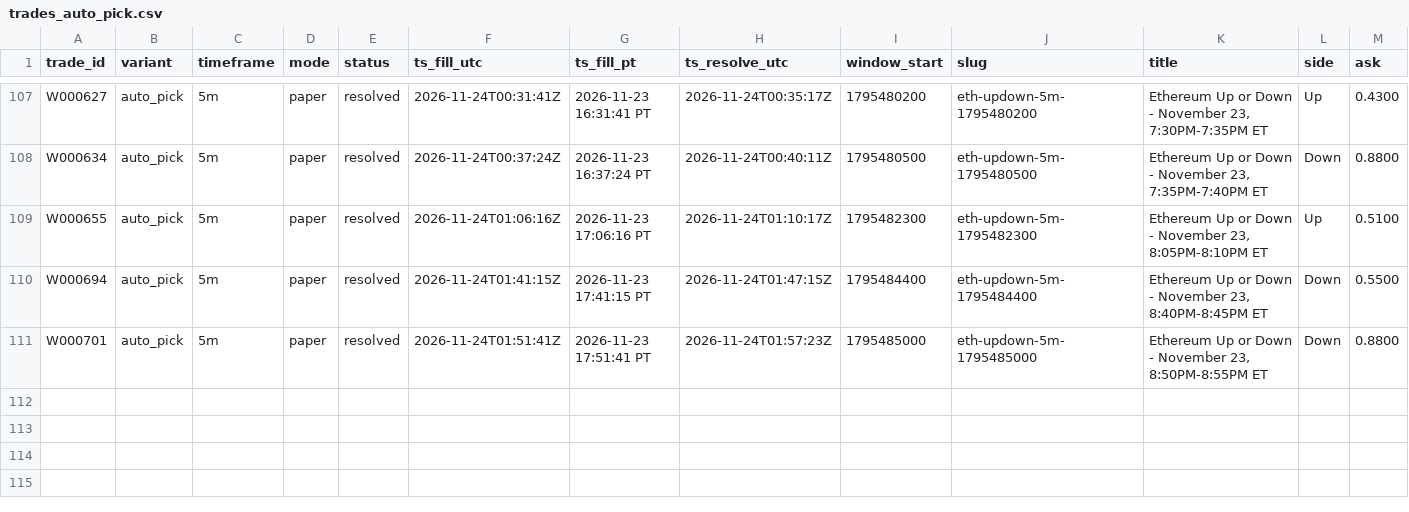
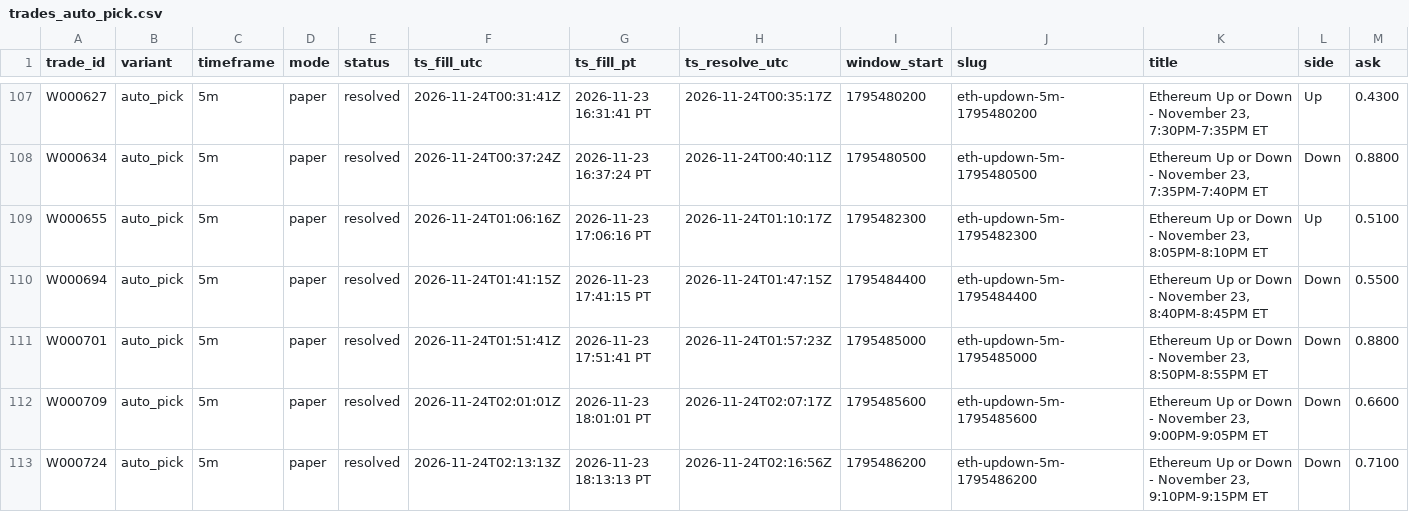
Before and after one commit to michaeldeuchar-dotcom/eth-paper-bot, a CSV file: data/week2/trades_auto_pick.csv, drawn as a sheet; only a part is shown, gaps mark what is left out; rows hold the shown columns only; the diff names each change by its address in the sheet, - before the commit and + after, or states it on an @@ line.

```diff
--- a/data/week2/trades_auto_pick.csv
+++ b/data/week2/trades_auto_pick.csv
+row 112: W000709 | auto_pick | 5m | paper | resolved | 2026-11-24T02:01:01Z | 2026-11-23 18:01:01 PT | 2026-11-24T02:07:17Z | 1795485600 | eth-updown-5m-1795485600 | Ethereum Up or Down - November 23, 9:00PM-9:05PM ET | Down | 0.6600
+row 113: W000724 | auto_pick | 5m | paper | resolved | 2026-11-24T02:13:13Z | 2026-11-23 18:13:13 PT | 2026-11-24T02:16:56Z | 1795486200 | eth-updown-5m-1795486200 | Ethereum Up or Down - November 23, 9:10PM-9:15PM ET | Down | 0.7100
```
Also changed, not shown: data/week2/cash_out_exits.csv, data/week2/decisions_tail.csv, 14 other files.
